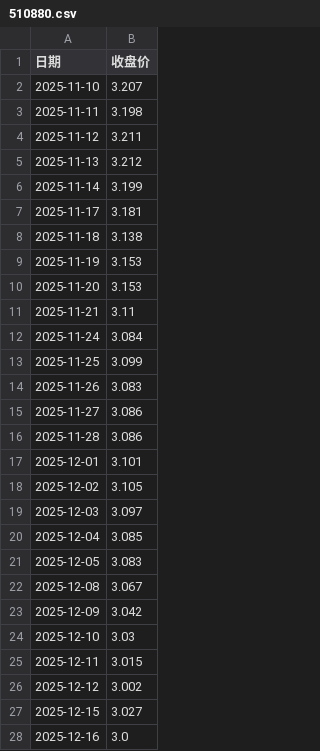
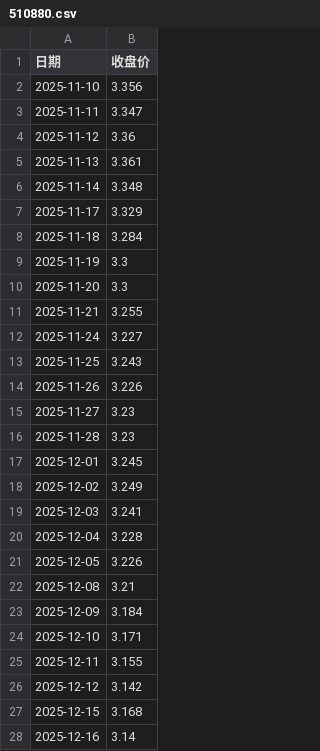
Before and after one commit to jumbosai/qt, a CSV file: cases/case-002/data/510880.csv, drawn as a sheet; only a part is shown; the diff covers the shown part only.

Commit message:
case-002 演进修复 ISS-006/007/008：统一不复权口径、新增调仓单、state 卫星基线；qt.py v3 验货盖章；台账 0.3.1（11 issues / 11 artifacts）

```diff
--- a/cases/case-002/data/510880.csv
+++ b/cases/case-002/data/510880.csv
@@ -1,28 +1,28 @@
 日期,收盘价
-2025-11-10,3.207
-2025-11-11,3.198
-2025-11-12,3.211
-2025-11-13,3.212
-2025-11-14,3.199
-2025-11-17,3.181
-2025-11-18,3.138
-2025-11-19,3.153
-2025-11-20,3.153
-2025-11-21,3.11
-2025-11-24,3.084
-2025-11-25,3.099
-2025-11-26,3.083
-2025-11-27,3.086
-2025-11-28,3.086
-2025-12-01,3.101
-2025-12-02,3.105
-2025-12-03,3.097
-2025-12-04,3.085
-2025-12-05,3.083
-2025-12-08,3.067
-2025-12-09,3.042
-2025-12-10,3.03
-2025-12-11,3.015
-2025-12-12,3.002
-2025-12-15,3.027
-2025-12-16,3.0
+2025-11-10,3.356
+2025-11-11,3.347
+2025-11-12,3.36
+2025-11-13,3.361
+2025-11-14,3.348
+2025-11-17,3.329
+2025-11-18,3.284
+2025-11-19,3.3
+2025-11-20,3.3
+2025-11-21,3.255
+2025-11-24,3.227
+2025-11-25,3.243
+2025-11-26,3.226
+2025-11-27,3.23
+2025-11-28,3.23
+2025-12-01,3.245
+2025-12-02,3.249
+2025-12-03,3.241
+2025-12-04,3.228
+2025-12-05,3.226
+2025-12-08,3.21
+2025-12-09,3.184
+2025-12-10,3.171
+2025-12-11,3.155
+2025-12-12,3.142
+2025-12-15,3.168
+2025-12-16,3.14
```
Also changed, not shown: 23 edited cells elsewhere in this file, cases/case-002/data/510300.csv, cases/case-002/data/510500.csv, 10 other files.
